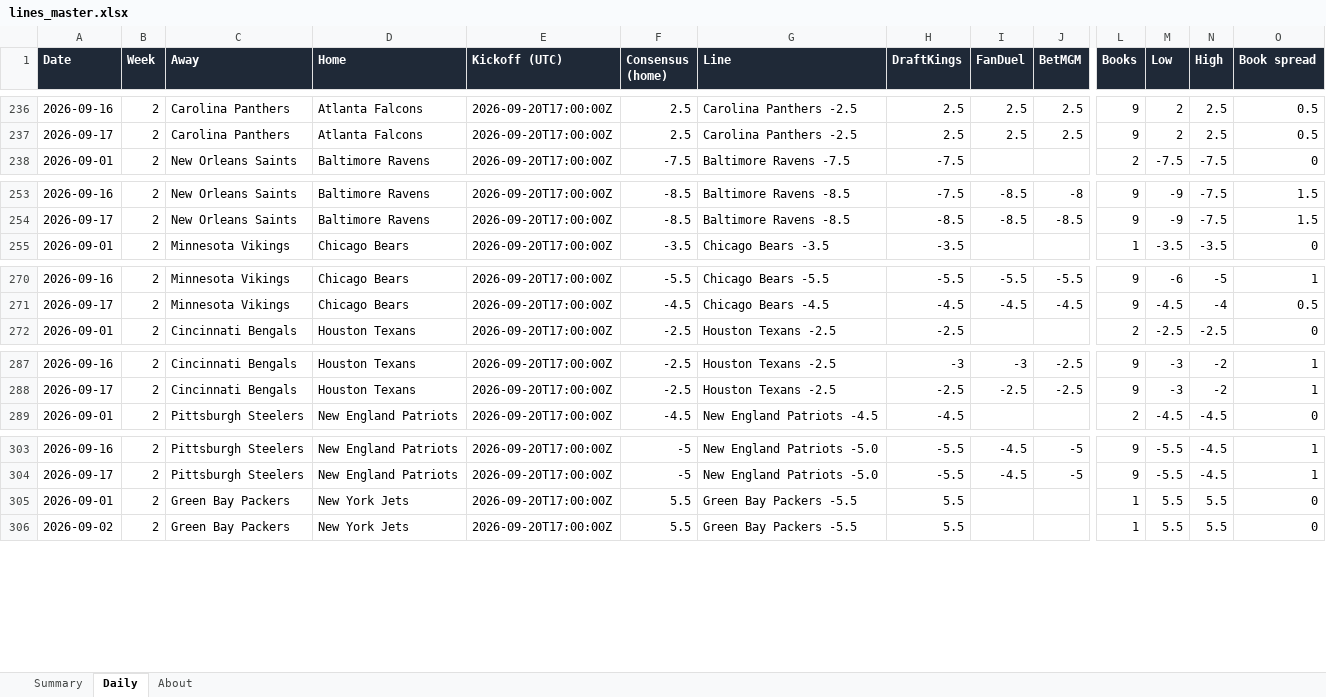
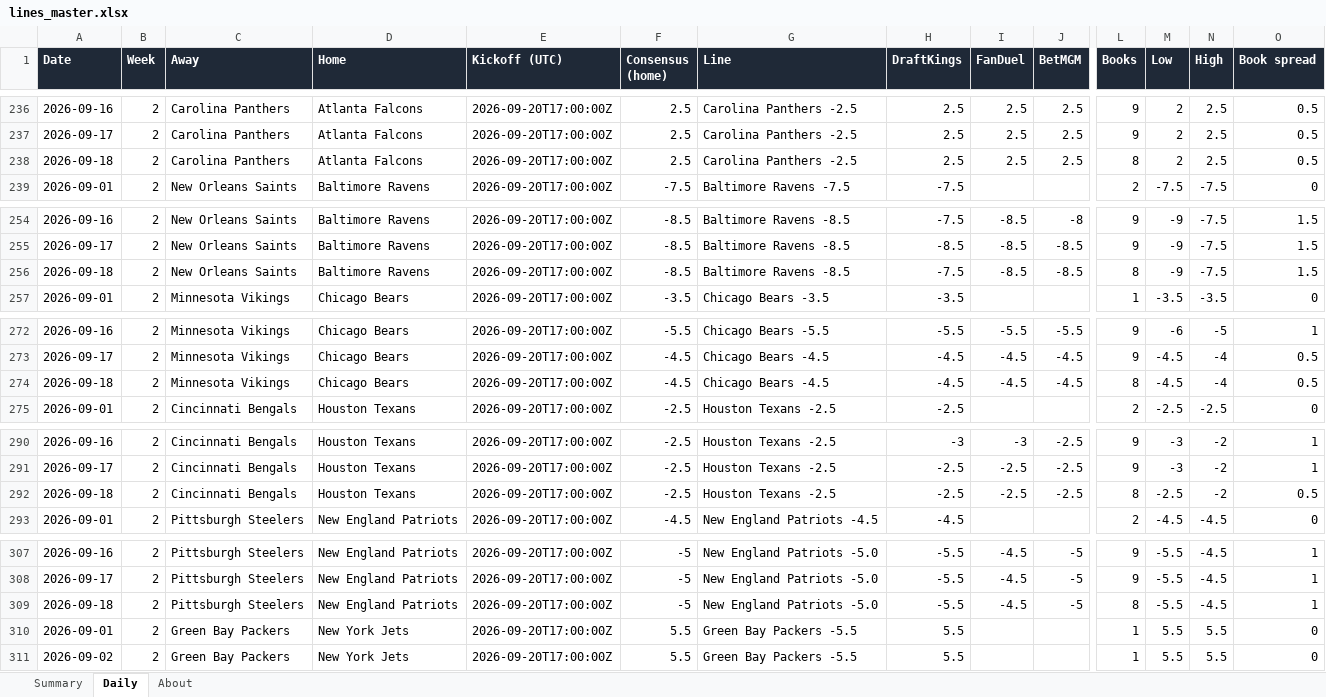
Before and after one commit to G4-Admin/nfl-line-tracker, an Excel workbook: data/lines_master.xlsx, sheet Daily, drawn as a sheet; only a part is shown, gaps mark what is left out; values as stored, in another font and other column widths than the file's, no borders; rows hold the shown columns only; the diff covers the shown part only; the diff names each change by its address in the sheet, - before the commit and + after, or states it on an @@ line.

```diff
--- a/data/lines_master.xlsx (sheet Daily)
+++ b/data/lines_master.xlsx (sheet Daily)
+row 238: 2026-09-18 | 2 | Carolina Panthers | Atlanta Falcons | 2026-09-20T17:00:00Z | 2.5 | Carolina Panthers -2.5 | 2.5 | 2.5 | 2.5 | 8 | 2 | 2.5 | 0.5
+row 256: 2026-09-18 | 2 | New Orleans Saints | Baltimore Ravens | 2026-09-20T17:00:00Z | -8.5 | Baltimore Ravens -8.5 | -7.5 | -8.5 | -8.5 | 8 | -9 | -7.5 | 1.5
+row 274: 2026-09-18 | 2 | Minnesota Vikings | Chicago Bears | 2026-09-20T17:00:00Z | -4.5 | Chicago Bears -4.5 | -4.5 | -4.5 | -4.5 | 8 | -4.5 | -4 | 0.5
+row 292: 2026-09-18 | 2 | Cincinnati Bengals | Houston Texans | 2026-09-20T17:00:00Z | -2.5 | Houston Texans -2.5 | -2.5 | -2.5 | -2.5 | 8 | -2.5 | -2 | 0.5
+row 309: 2026-09-18 | 2 | Pittsburgh Steelers | New England Patriots | 2026-09-20T17:00:00Z | -5 | New England Patriots -5.0 | -5.5 | -4.5 | -5 | 8 | -5.5 | -4.5 | 1
```
Also changed, not shown: 24 added rows elsewhere in this sheet, sheet Summary, sheet About, 5 other files.
